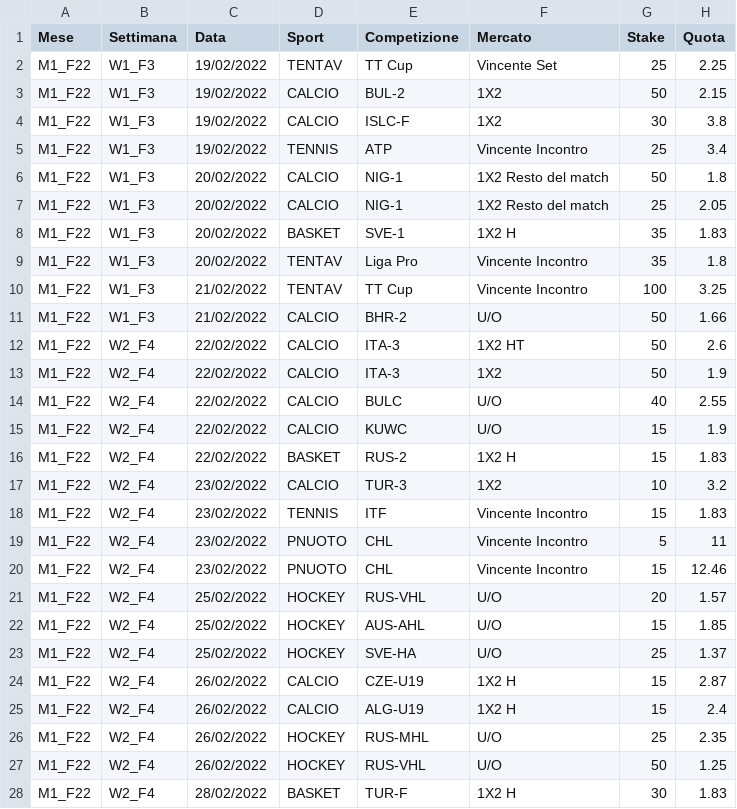
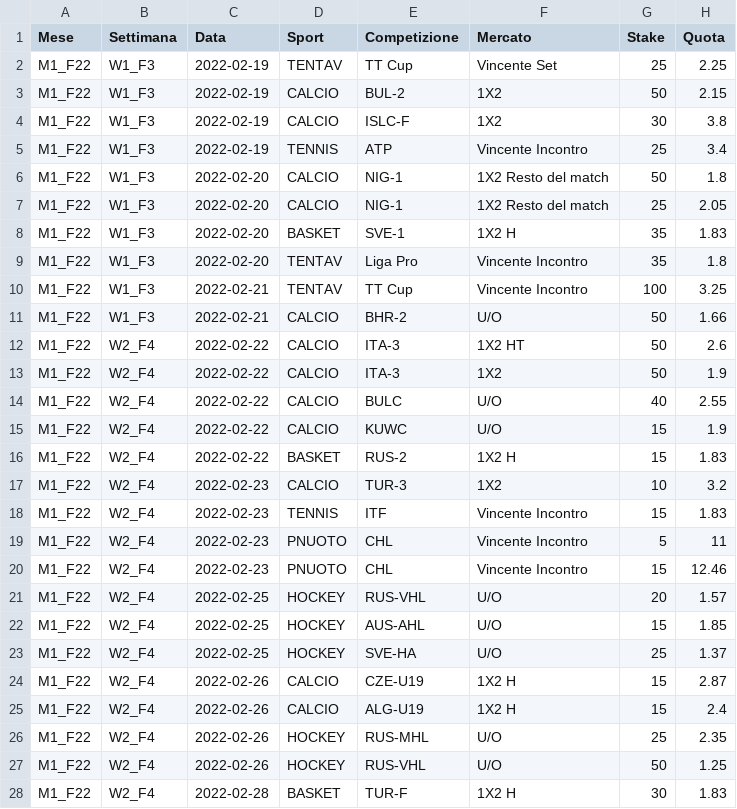
Before and after one commit to castedado/Bo, a CSV file: Storico_1206.csv, drawn as a sheet; only a part is shown; the diff covers the shown part only; the diff names each change by its address in the sheet, - before the commit and + after, or states it on an @@ line.

Commit message:
Add files via upload

```diff
--- a/Storico_1206.csv
+++ b/Storico_1206.csv
-C2:C5 (Data): 19/02/2022
+C2:C5 (Data): 2022-02-19
-C6:C9 (Data): 20/02/2022
+C6:C9 (Data): 2022-02-20
-C10:C11 (Data): 21/02/2022
+C10:C11 (Data): 2022-02-21
-C12:C16 (Data): 22/02/2022
+C12:C16 (Data): 2022-02-22
-C17:C20 (Data): 23/02/2022
+C17:C20 (Data): 2022-02-23
-C21:C23 (Data): 25/02/2022
+C21:C23 (Data): 2022-02-25
-C24:C27 (Data): 26/02/2022
+C24:C27 (Data): 2022-02-26
-C28 (Data): 28/02/2022
+C28 (Data): 2022-02-28
```
Also changed, not shown: 134 edited cells elsewhere in this file.
